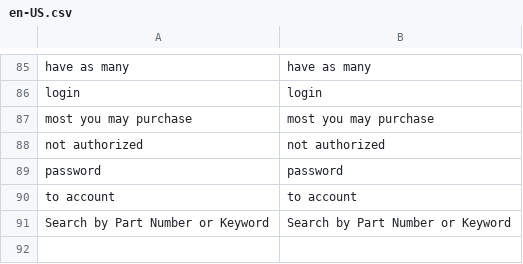
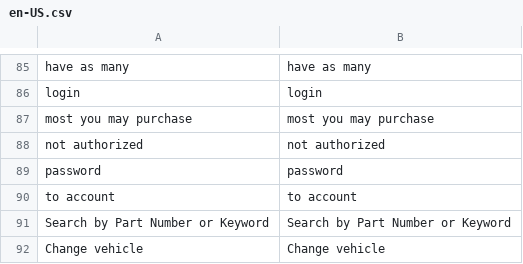
Before and after one commit to oa19/VSF, a CSV file: core/i18n/resource/i18n/en-US.csv, drawn as a sheet; only a part is shown, gaps mark what is left out; the diff names each change by its address in the sheet, - before the commit and + after, or states it on an @@ line.

```diff
--- a/core/i18n/resource/i18n/en-US.csv
+++ b/core/i18n/resource/i18n/en-US.csv
+row 92: Change vehicle | Change vehicle
```
Also changed, not shown: core/i18n/resource/i18n/es-ES.csv, 6 other files.
